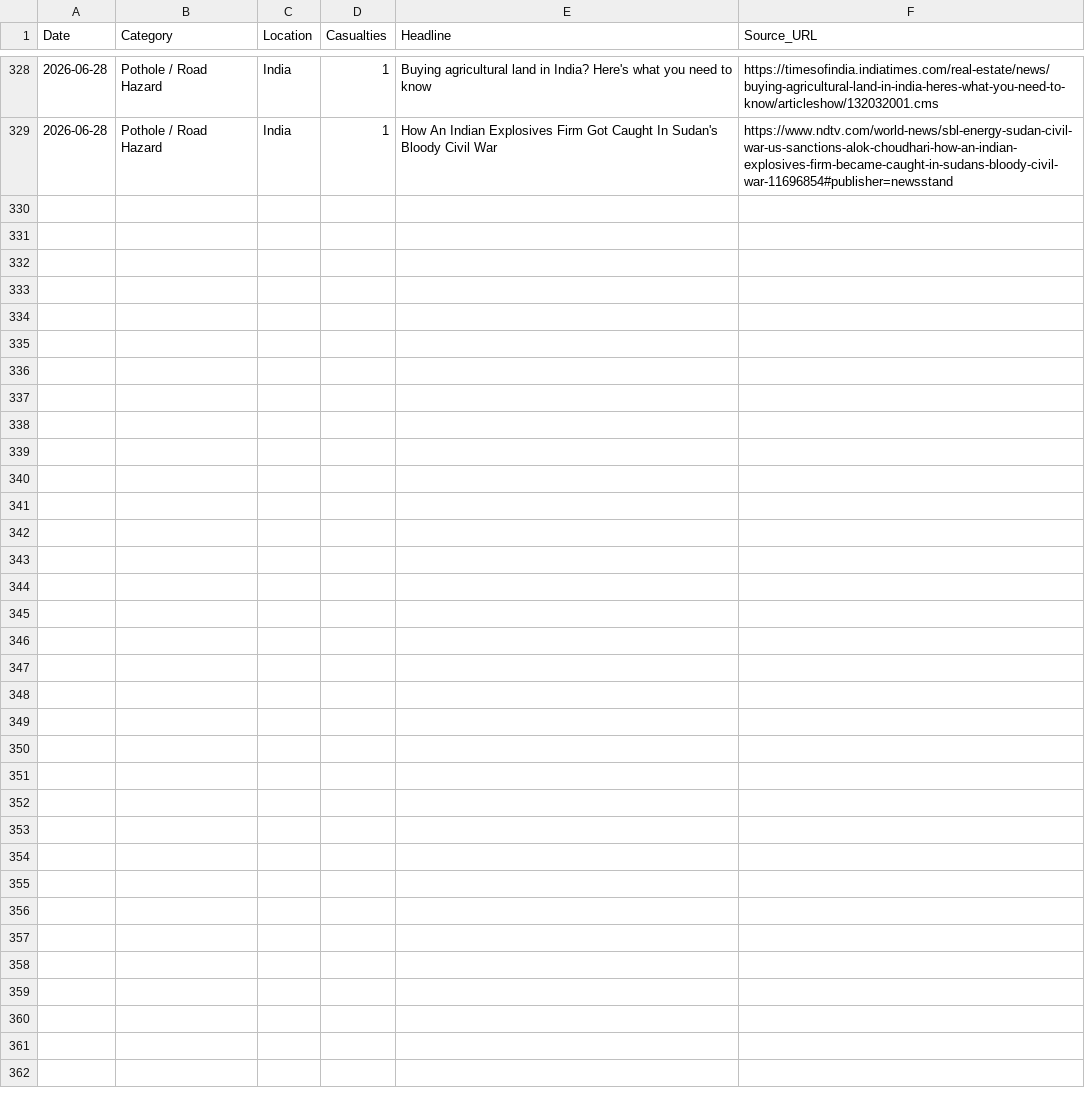
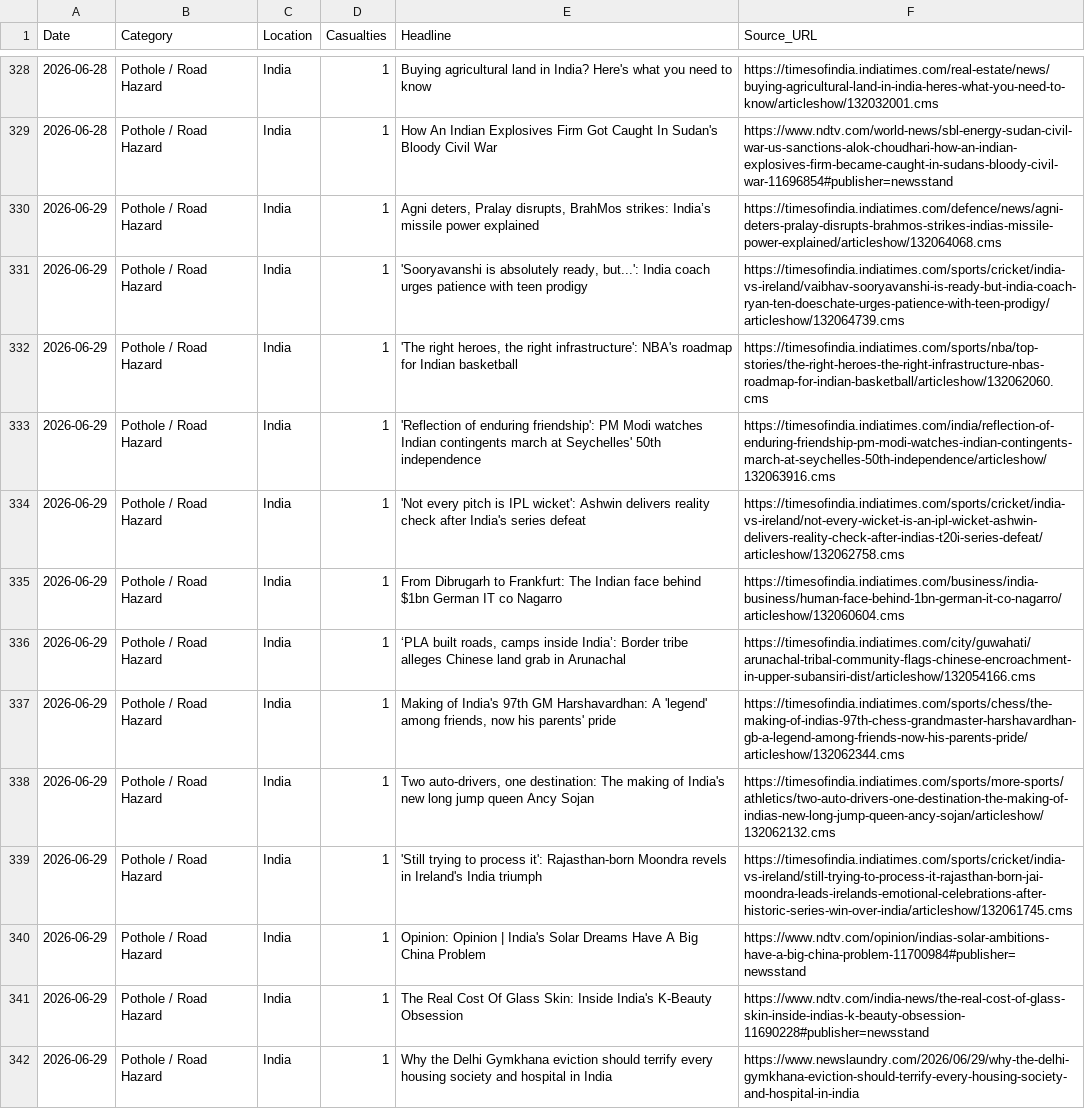
Before and after one commit to SonuK29/accountability-tracker., a CSV file: data.csv, drawn as a sheet; only a part is shown, gaps mark what is left out; the diff names each change by its address in the sheet, - before the commit and + after, or states it on an @@ line.

```diff
--- a/data.csv
+++ b/data.csv
+row 330: 2026-06-29 | Pothole / Road Hazard | India | 1 | Agni deters, Pralay disrupts, BrahMos strikes: India’s missile power explained | https://timesofindia.indiatimes.com/defence/news/agni-deters-pralay-disrupts-brahmos-strikes-indias-missile-power-explained/articleshow/132064068.cms
+row 331: 2026-06-29 | Pothole / Road Hazard | India | 1 | 'Sooryavanshi is absolutely ready, but...': India coach urges patience with teen prodigy | https://timesofindia.indiatimes.com/sports/cricket/india-vs-ireland/vaibhav-sooryavanshi-is-ready-but-india-coach-ryan-ten-doeschate-urges-patience-with-teen-prodigy/articleshow/132064739.cms
+row 332: 2026-06-29 | Pothole / Road Hazard | India | 1 | 'The right heroes, the right infrastructure': NBA's roadmap for Indian basketball | https://timesofindia.indiatimes.com/sports/nba/top-stories/the-right-heroes-the-right-infrastructure-nbas-roadmap-for-indian-basketball/articleshow/132062060.cms
+row 333: 2026-06-29 | Pothole / Road Hazard | India | 1 | 'Reflection of enduring friendship': PM Modi watches Indian contingents march at Seychelles' 50th independence | https://timesofindia.indiatimes.com/india/reflection-of-enduring-friendship-pm-modi-watches-indian-contingents-march-at-seychelles-50th-independence/articleshow/132063916.cms
+row 334: 2026-06-29 | Pothole / Road Hazard | India | 1 | 'Not every pitch is IPL wicket': Ashwin delivers reality check after India's series defeat | https://timesofindia.indiatimes.com/sports/cricket/india-vs-ireland/not-every-wicket-is-an-ipl-wicket-ashwin-delivers-reality-check-after-indias-t20i-series-defeat/articleshow/132062758.cms
+row 335: 2026-06-29 | Pothole / Road Hazard | India | 1 | From Dibrugarh to Frankfurt: The Indian face behind $1bn German IT co Nagarro | https://timesofindia.indiatimes.com/business/india-business/human-face-behind-1bn-german-it-co-nagarro/articleshow/132060604.cms
+row 336: 2026-06-29 | Pothole / Road Hazard | India | 1 | ‘PLA built roads, camps inside India’: Border tribe alleges Chinese land grab in Arunachal | https://timesofindia.indiatimes.com/city/guwahati/arunachal-tribal-community-flags-chinese-encroachment-in-upper-subansiri-dist/articleshow/132054166.cms
+row 337: 2026-06-29 | Pothole / Road Hazard | India | 1 | Making of India's 97th GM Harshavardhan: A 'legend' among friends, now his parents' pride | https://timesofindia.indiatimes.com/sports/chess/the-making-of-indias-97th-chess-grandmaster-harshavardhan-gb-a-legend-among-friends-now-his-parents-pride/articleshow/132062344.cms
+row 338: 2026-06-29 | Pothole / Road Hazard | India | 1 | Two auto-drivers, one destination: The making of India's new long jump queen Ancy Sojan | https://timesofindia.indiatimes.com/sports/more-sports/athletics/two-auto-drivers-one-destination-the-making-of-indias-new-long-jump-queen-ancy-sojan/articleshow/132062132.cms
+row 339: 2026-06-29 | Pothole / Road Hazard | India | 1 | 'Still trying to process it': Rajasthan-born Moondra revels in Ireland's India triumph | https://timesofindia.indiatimes.com/sports/cricket/india-vs-ireland/still-trying-to-process-it-rajasthan-born-jai-moondra-leads-irelands-emotional-celebrations-after-historic-series-win-over-india/articleshow/132061745.cms
+row 340: 2026-06-29 | Pothole / Road Hazard | India | 1 | Opinion: Opinion | India's Solar Dreams Have A Big China Problem | https://www.ndtv.com/opinion/indias-solar-ambitions-have-a-big-china-problem-11700984#publisher=newsstand
+row 341: 2026-06-29 | Pothole / Road Hazard | India | 1 | The Real Cost Of Glass Skin: Inside India's K-Beauty Obsession | https://www.ndtv.com/india-news/the-real-cost-of-glass-skin-inside-indias-k-beauty-obsession-11690228#publisher=newsstand
+row 342: 2026-06-29 | Pothole / Road Hazard | India | 1 | Why the Delhi Gymkhana eviction should terrify every housing society and hospital in India | https://www.newslaundry.com/2026/06/29/why-the-delhi-gymkhana-eviction-should-terrify-every-housing-society-and-hospital-in-india
```
